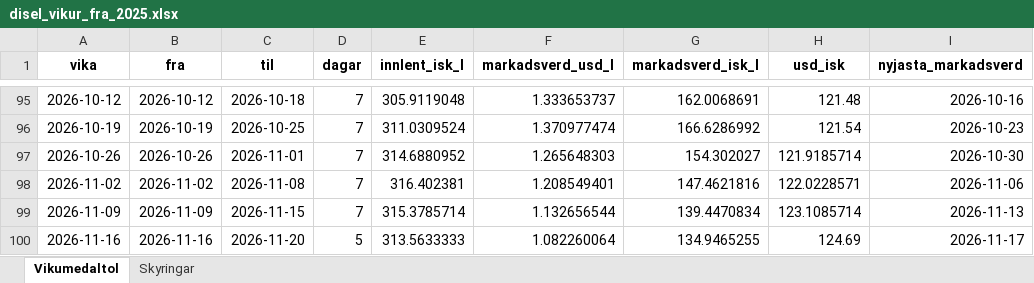
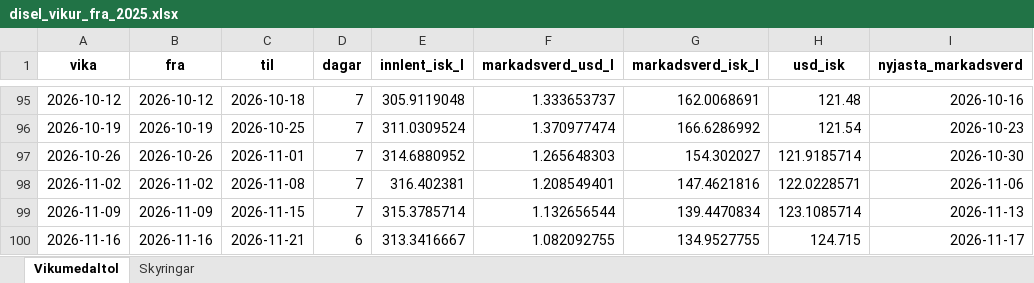
Before and after one commit to asi-hag/gasverkefni, an Excel workbook: disel_vikur_fra_2025.xlsx, sheet Vikumedaltol, drawn as a sheet; only a part is shown, gaps mark what is left out; values as stored, in another font and other column widths than the file's, no borders; the diff names each change by its address in the sheet, - before the commit and + after, or states it on an @@ line.

```diff
--- a/disel_vikur_fra_2025.xlsx (sheet Vikumedaltol)
+++ b/disel_vikur_fra_2025.xlsx (sheet Vikumedaltol)
-C100 (til): 2026-11-20
+C100 (til): 2026-11-21
-D100 (dagar): 5
+D100 (dagar): 6
-E100 (innlent_isk_l): 313.5633333
+E100 (innlent_isk_l): 313.3416667
-F100 (markadsverd_usd_l): 1.082260064
+F100 (markadsverd_usd_l): 1.082092755
-G100 (markadsverd_isk_l): 134.9465255
+G100 (markadsverd_isk_l): 134.9527755
-H100 (usd_isk): 124.69
+H100 (usd_isk): 124.715
```
Also changed, not shown: bensin_vikur_fra_2025.xlsx, min_max_dagverd.xlsx, 1 other file.
